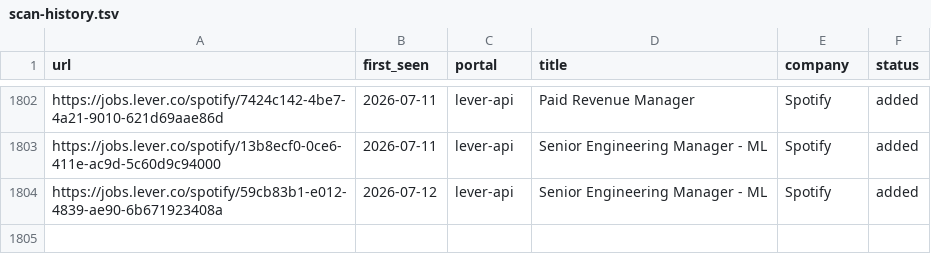
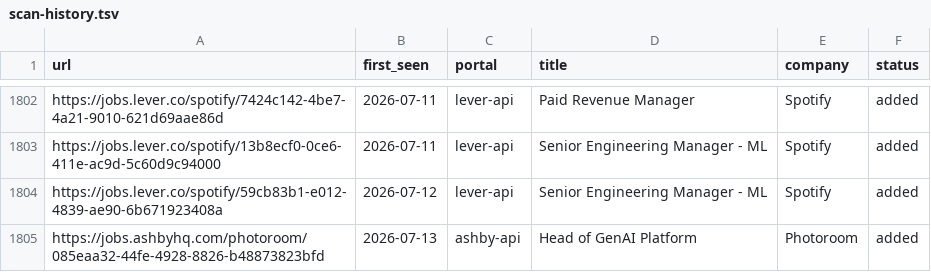
Before and after one commit to drapala/career-ops, a TSV file: data/scan-history.tsv, drawn as a sheet; only a part is shown, gaps mark what is left out.

```diff
--- a/data/scan-history.tsv
+++ b/data/scan-history.tsv
@@ -1804 +1804,2 @@ https://jobs.lever.co/spotify/13b8ecf0-0ce6-411e-ac9d-5c60d9c94000	2026-07-11	le
 https://jobs.lever.co/spotify/59cb83b1-e012-4839-ae90-6b671923408a	2026-07-12	lever-api	Senior Engineering Manager - ML	Spotify	added
+https://jobs.ashbyhq.com/photoroom/085eaa32-44fe-4928-8826-b48873823bfd	2026-07-13	ashby-api	Head of GenAI Platform	Photoroom	added
```
Also changed, not shown: 1 other file.
